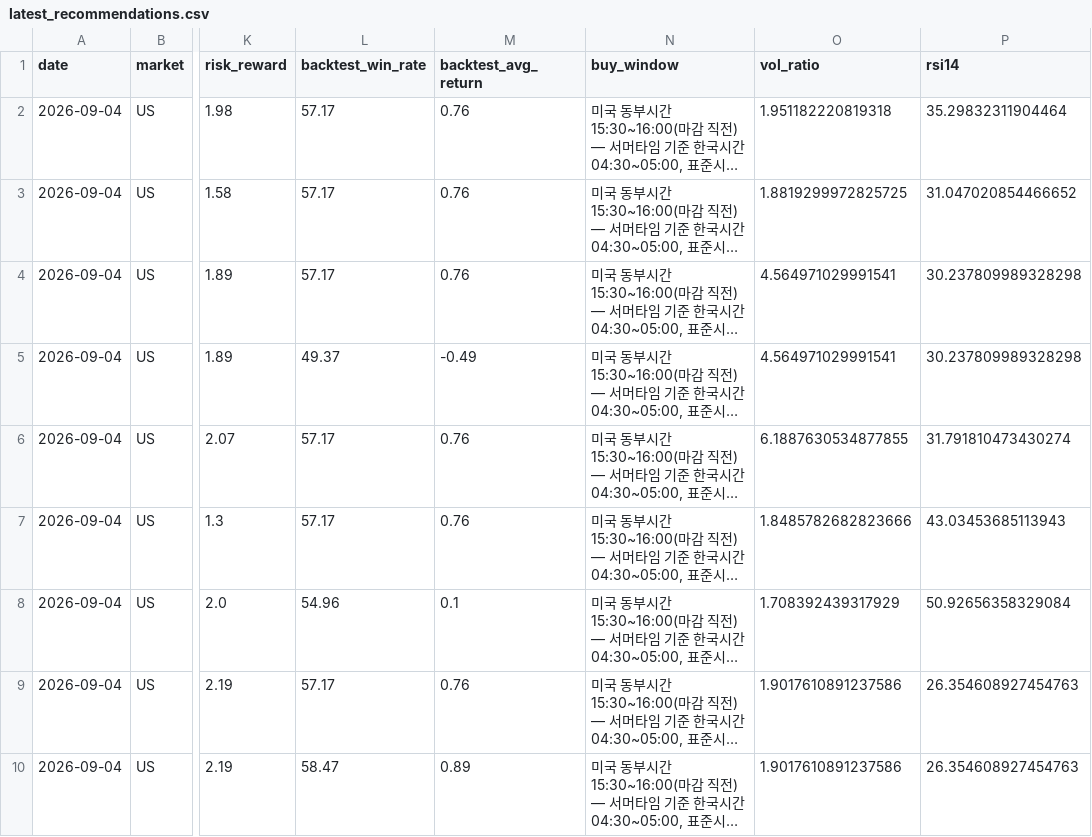
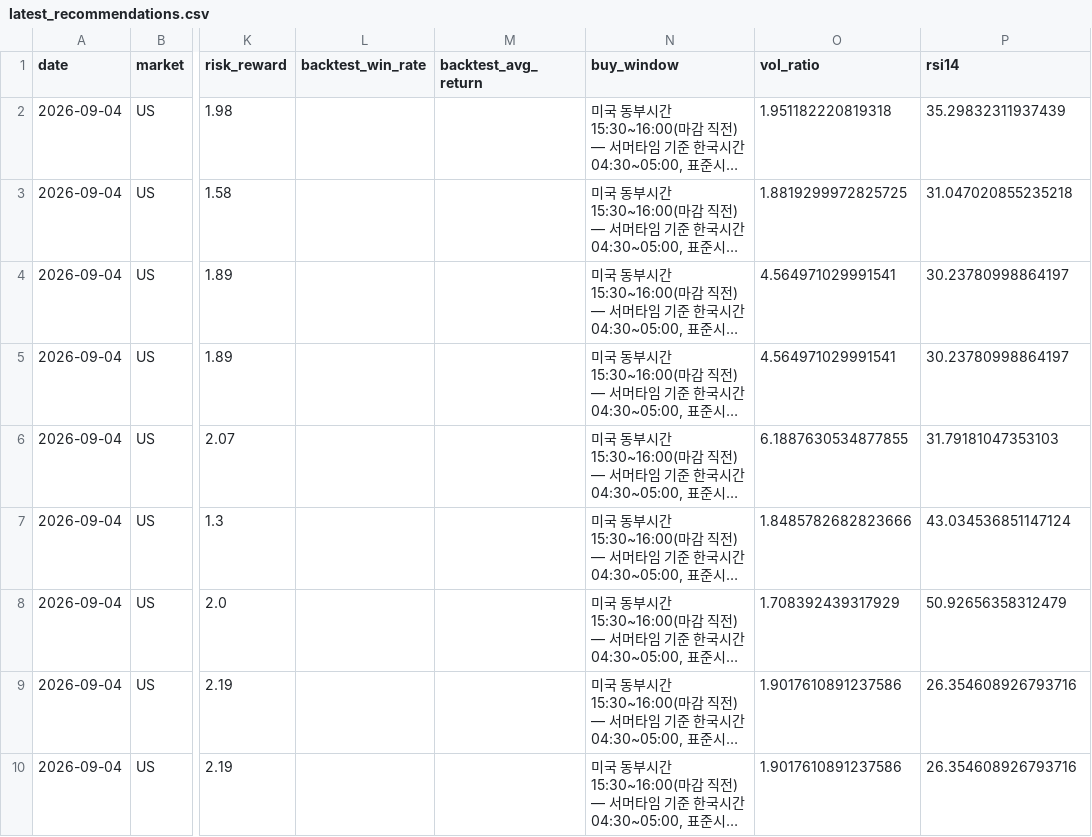
Before and after one commit to jidae8115-gif/stocksignals, a CSV file: latest_recommendations.csv, drawn as a sheet; only a part is shown, gaps mark what is left out; long unchanged cells end in …; the diff names each change by its address in the sheet, - before the commit and + after, or states it on an @@ line.

```diff
--- a/latest_recommendations.csv
+++ b/latest_recommendations.csv
-L2:L4 (backtest_win_rate): 57.17
+L2:L4 (backtest_win_rate): (empty)
-M2:M4 (backtest_avg_return): 0.76
+M2:M4 (backtest_avg_return): (empty)
-P2 (rsi14): 35.29832311904464
+P2 (rsi14): 35.29832311937439
-P3 (rsi14): 31.047020854466652
+P3 (rsi14): 31.047020855235218
-P4:P5 (rsi14): 30.237809989328298
+P4:P5 (rsi14): 30.23780998864197
-L5 (backtest_win_rate): 49.37
+L5 (backtest_win_rate): (empty)
-M5 (backtest_avg_return): -0.49
+M5 (backtest_avg_return): (empty)
-L6:L7 (backtest_win_rate): 57.17
+L6:L7 (backtest_win_rate): (empty)
-M6:M7 (backtest_avg_return): 0.76
+M6:M7 (backtest_avg_return): (empty)
-P6 (rsi14): 31.791810473430274
+P6 (rsi14): 31.79181047353103
-P7 (rsi14): 43.03453685113943
+P7 (rsi14): 43.034536851147124
-L8 (backtest_win_rate): 54.96
+L8 (backtest_win_rate): (empty)
-M8 (backtest_avg_return): 0.1
+M8 (backtest_avg_return): (empty)
-P8 (rsi14): 50.92656358329084
+P8 (rsi14): 50.92656358312479
-L9 (backtest_win_rate): 57.17
+L9 (backtest_win_rate): (empty)
-M9 (backtest_avg_return): 0.76
+M9 (backtest_avg_return): (empty)
-P9:P10 (rsi14): 26.354608927454763
+P9:P10 (rsi14): 26.354608926793716
-L10 (backtest_win_rate): 58.47
+L10 (backtest_win_rate): (empty)
-M10 (backtest_avg_return): 0.89
+M10 (backtest_avg_return): (empty)
```
Also changed, not shown: 1 other file.
